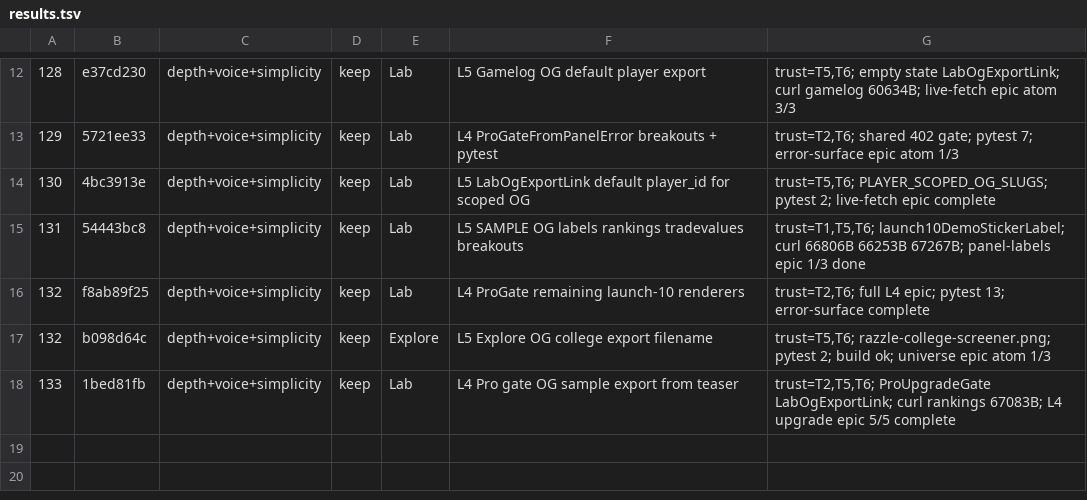
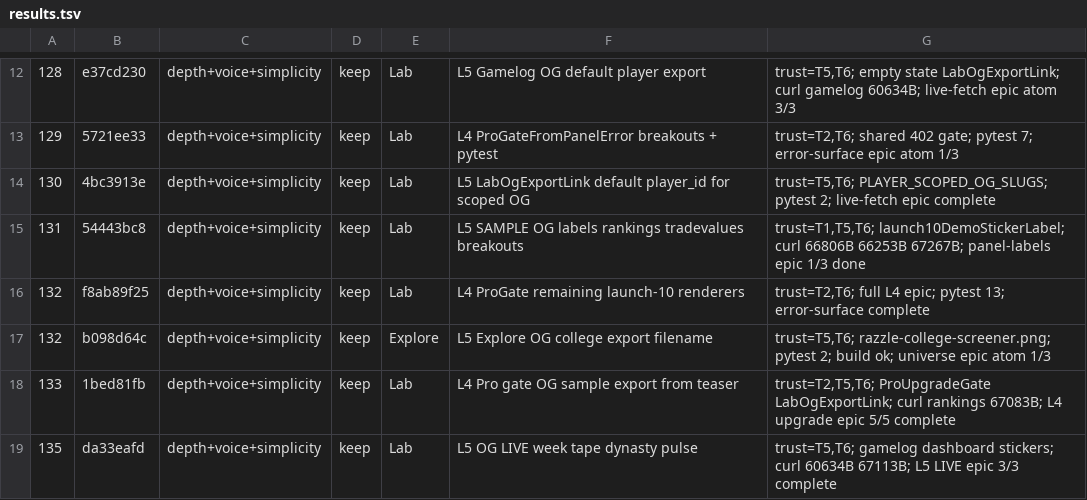
Before and after one commit to swaggerdagger987/razzle, a TSV file: docs/v2/results.tsv, drawn as a sheet; only a part is shown, gaps mark what is left out; the diff names each change by its address in the sheet, - before the commit and + after, or states it on an @@ line.

Commit message:
standup: 2026-05-31 — SHIP Lab L5 OG LIVE gamelog/dashboard
Co-authored-by: swaggerdagger987 <swaggerdagger987@users.noreply.github.com>

```diff
--- a/docs/v2/results.tsv
+++ b/docs/v2/results.tsv
+row 19: 135 | da33eafd | depth+voice+simplicity | keep | Lab | L5 OG LIVE week tape dynasty pulse | trust=T5,T6; gamelog dashboard stickers; curl 60634B 67113B; L5 LIVE epic 3/3 complete
```
Also changed, not shown: 4 other files.
